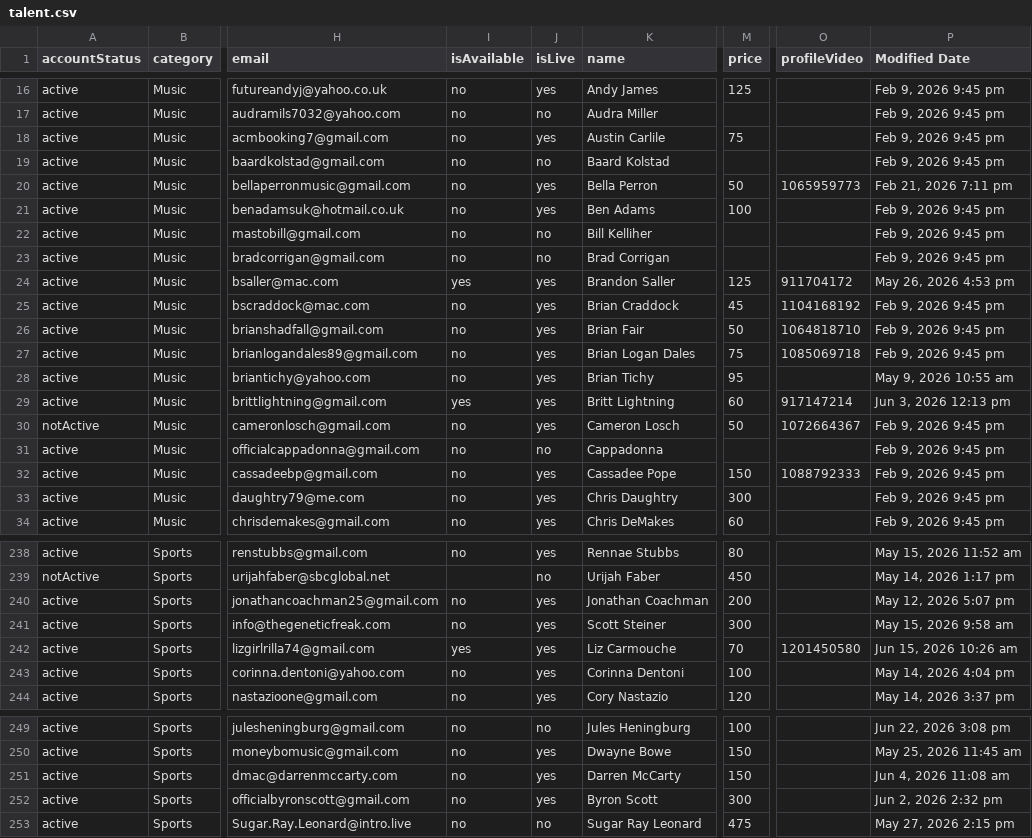
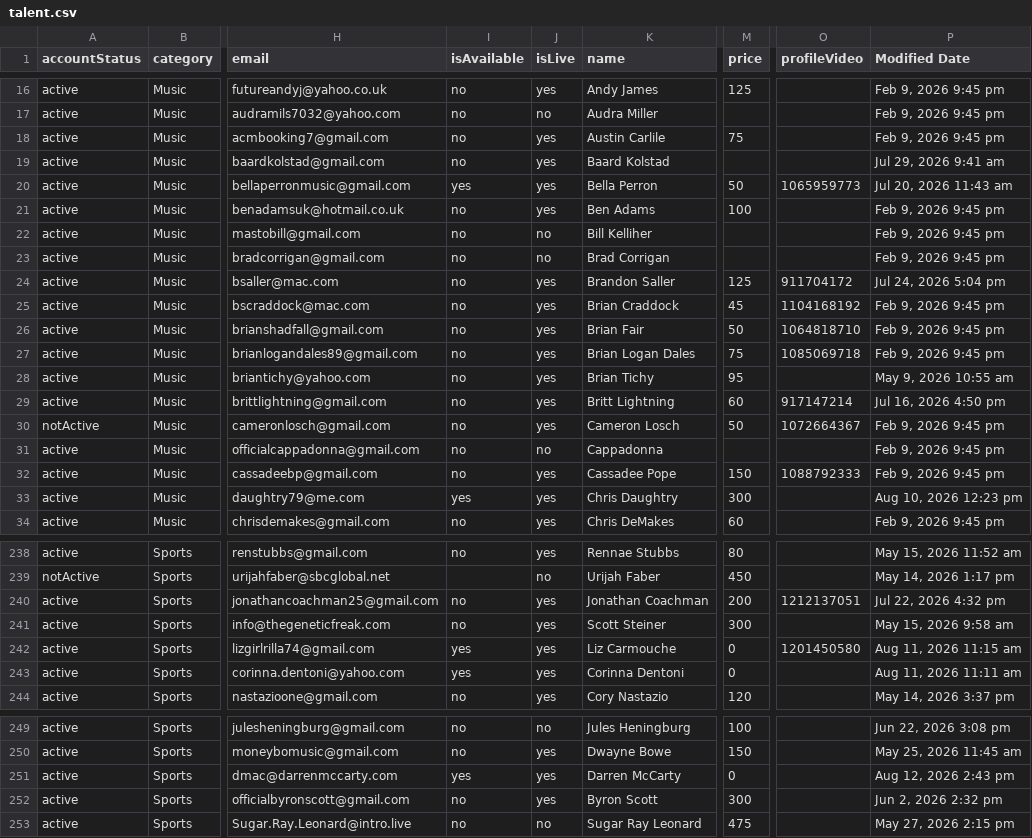
Before and after one commit to hellomle/revops, a CSV file: data/default/talent.csv, drawn as a sheet; only a part is shown, gaps mark what is left out; the diff covers the shown part only; the diff names each change by its address in the sheet, - before the commit and + after, or states it on an @@ line.

```diff
--- a/data/default/talent.csv
+++ b/data/default/talent.csv
-J19 (isLive): no
+J19 (isLive): yes
-P19 (Modified Date): Feb 9, 2026 9:45 pm
+P19 (Modified Date): Jul 29, 2026 9:41 am
-I20 (isAvailable): no
+I20 (isAvailable): yes
-P20 (Modified Date): Feb 21, 2026 7:11 pm
+P20 (Modified Date): Jul 20, 2026 11:43 am
-I24 (isAvailable): yes
+I24 (isAvailable): no
-P24 (Modified Date): May 26, 2026 4:53 pm
+P24 (Modified Date): Jul 24, 2026 5:04 pm
-I29 (isAvailable): yes
+I29 (isAvailable): no
-P29 (Modified Date): Jun 3, 2026 12:13 pm
+P29 (Modified Date): Jul 16, 2026 4:50 pm
-I33 (isAvailable): no
+I33 (isAvailable): yes
-P33 (Modified Date): Feb 9, 2026 9:45 pm
+P33 (Modified Date): Aug 10, 2026 12:23 pm
-O240 (profileVideo): (empty)
+O240 (profileVideo): 1212137051
-P240 (Modified Date): May 12, 2026 5:07 pm
+P240 (Modified Date): Jul 22, 2026 4:32 pm
-M242 (price): 70
+M242 (price): 0
-P242 (Modified Date): Jun 15, 2026 10:26 am
+P242 (Modified Date): Aug 11, 2026 11:15 am
-I243 (isAvailable): no
+I243 (isAvailable): yes
-M243 (price): 100
+M243 (price): 0
-P243 (Modified Date): May 14, 2026 4:04 pm
+P243 (Modified Date): Aug 11, 2026 11:11 am
-I251 (isAvailable): no
+I251 (isAvailable): yes
-M251 (price): 150
+M251 (price): 0
-P251 (Modified Date): Jun 4, 2026 11:08 am
+P251 (Modified Date): Aug 12, 2026 2:43 pm
```
Also changed, not shown: 8 added rows and 43 edited cells elsewhere in this file, 2 other files.
